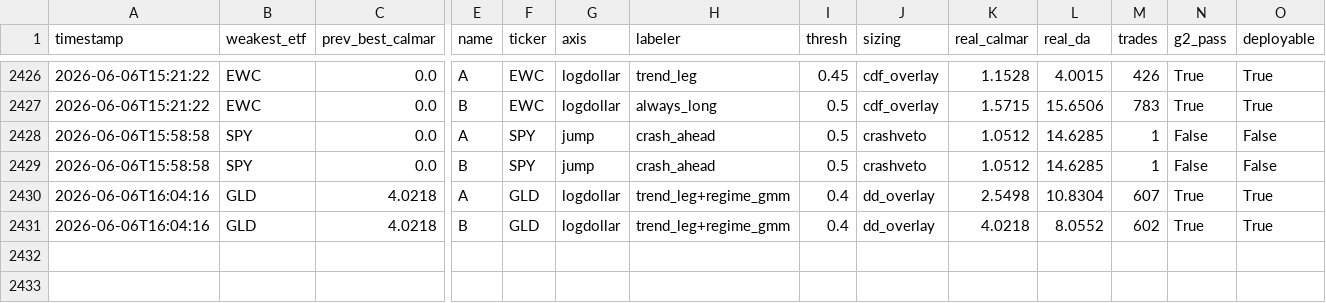
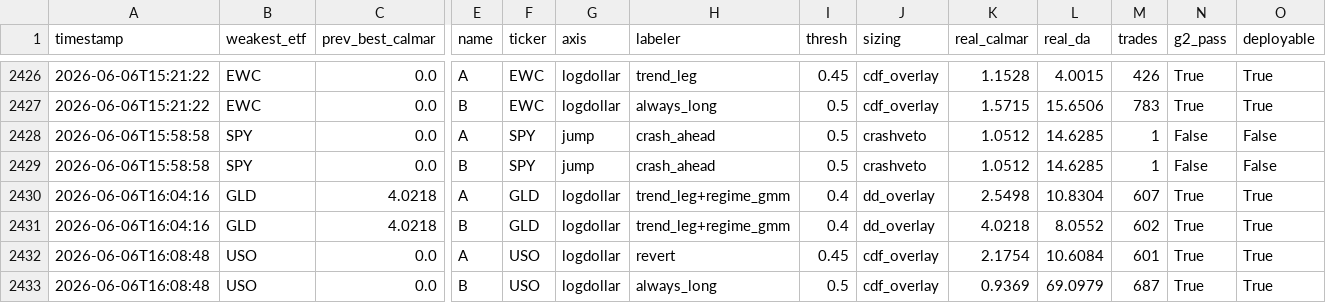
Before and after one commit to victor000000/quant-autoresearch, a CSV file: results/round_results.csv, drawn as a sheet; only a part is shown, gaps mark what is left out; rows hold the shown columns only; the diff names each change by its address in the sheet, - before the commit and + after, or states it on an @@ line.

```diff
--- a/results/round_results.csv
+++ b/results/round_results.csv
+row 2432: 2026-06-06T16:08:48 | USO | 0.0 | A | USO | logdollar | revert | 0.45 | cdf_overlay | 2.1754 | 10.6084 | 601 | True | True
+row 2433: 2026-06-06T16:08:48 | USO | 0.0 | B | USO | logdollar | always_long | 0.5 | cdf_overlay | 0.9369 | 69.0979 | 687 | True | True
```
Also changed, not shown: 3 other files.
